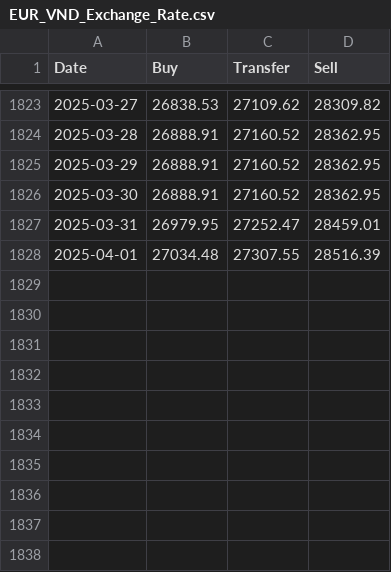
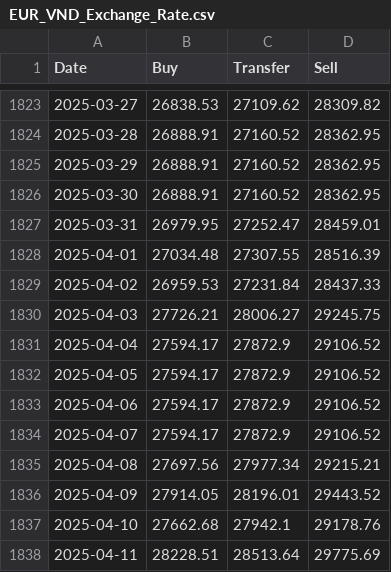
Before and after one commit to nggiang63/eur-vnd-exchange-rate, a CSV file: data/raw/EUR_VND_Exchange_Rate.csv, drawn as a sheet; only a part is shown, gaps mark what is left out; the diff names each change by its address in the sheet, - before the commit and + after, or states it on an @@ line.

Commit message:
update new data

```diff
--- a/data/raw/EUR_VND_Exchange_Rate.csv
+++ b/data/raw/EUR_VND_Exchange_Rate.csv
+row 1829: 2025-04-02 | 26959.53 | 27231.84 | 28437.33
+row 1830: 2025-04-03 | 27726.21 | 28006.27 | 29245.75
+row 1831: 2025-04-04 | 27594.17 | 27872.9 | 29106.52
+row 1832: 2025-04-05 | 27594.17 | 27872.9 | 29106.52
+row 1833: 2025-04-06 | 27594.17 | 27872.9 | 29106.52
+row 1834: 2025-04-07 | 27594.17 | 27872.9 | 29106.52
+row 1835: 2025-04-08 | 27697.56 | 27977.34 | 29215.21
+row 1836: 2025-04-09 | 27914.05 | 28196.01 | 29443.52
+row 1837: 2025-04-10 | 27662.68 | 27942.1 | 29178.76
+row 1838: 2025-04-11 | 28228.51 | 28513.64 | 29775.69
```
Also changed, not shown: data/processed/EUR_VND_Exchange_Rate.csv, data/processed/USD_VND_Exchange_Rate.csv, 43 other files.
